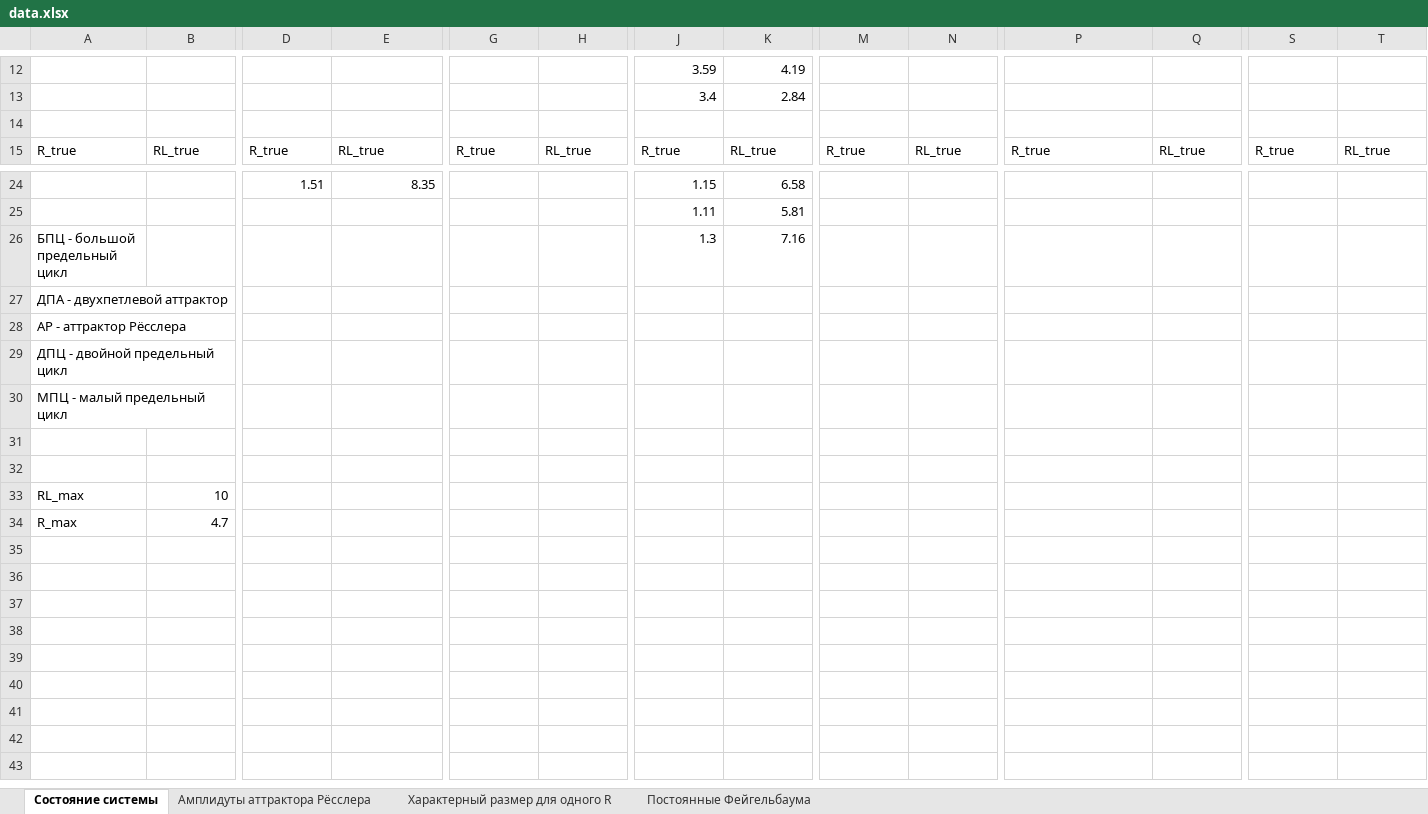
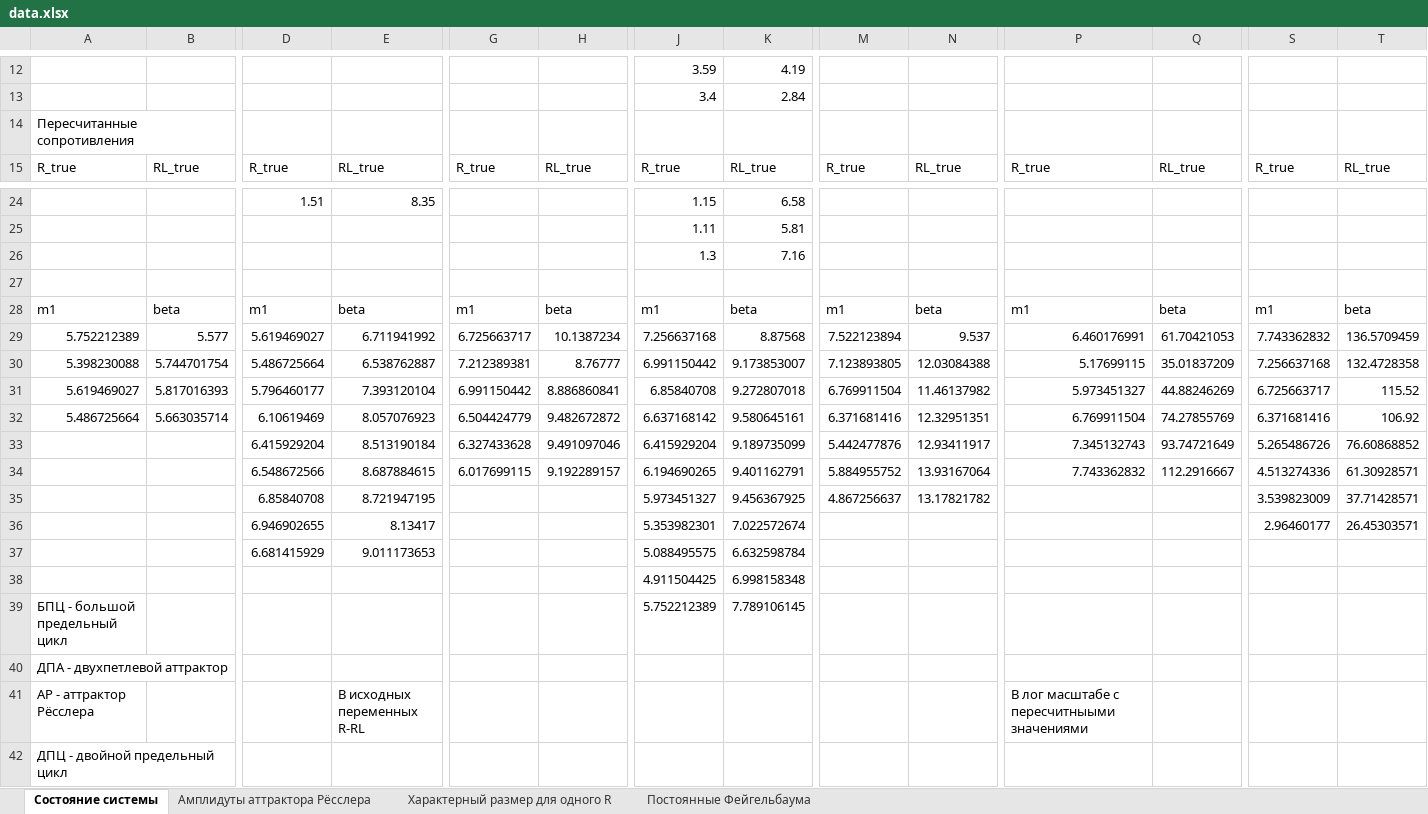
Before and after one commit to AndryDeveloper/chua-s_curcuit, an Excel workbook: data_process/data.xlsx, sheet Состояние системы, drawn as a sheet; only a part is shown, gaps mark what is left out; the shorter side is filled out with more unchanged rows; values as stored, in another font and other column widths than the file's, no borders; charts and pictures not drawn; addresses are those after the commit; rows hold the shown columns only; the diff covers the shown part only; the diff names each change by its address in the sheet, - before the commit and + after, or states it on an @@ line.

Commit message:
Modify data

```diff
--- a/data_process/data.xlsx (sheet Состояние системы)
+++ b/data_process/data.xlsx (sheet Состояние системы)
-A14: (empty)
+A14: Пересчитанные сопротивления
-A26: БПЦ - большой предельный цикл
+A26: (empty)
+row 27: (empty)
+row 28: m1 | beta | m1 | beta | m1 | beta | m1 | beta | m1 | beta | m1 | beta | m1 | beta
+row 29: 5.752212389 | 5.577 | 5.619469027 | 6.711941992 | 6.725663717 | 10.1387234 | 7.256637168 | 8.87568 | 7.522123894 | 9.537 | 6.460176991 | 61.70421053 | 7.743362832 | 136.5709459
+row 30: 5.398230088 | 5.744701754 | 5.486725664 | 6.538762887 | 7.212389381 | 8.76777 | 6.991150442 | 9.173853007 | 7.123893805 | 12.03084388 | 5.17699115 | 35.01837209 | 7.256637168 | 132.4728358
+row 31: 5.619469027 | 5.817016393 | 5.796460177 | 7.393120104 | 6.991150442 | 8.886860841 | 6.85840708 | 9.272807018 | 6.769911504 | 11.46137982 | 5.973451327 | 44.88246269 | 6.725663717 | 115.52
+row 32: 5.486725664 | 5.663035714 | 6.10619469 | 8.057076923 | 6.504424779 | 9.482672872 | 6.637168142 | 9.580645161 | 6.371681416 | 12.32951351 | 6.769911504 | 74.27855769 | 6.371681416 | 106.92
+row 33:  |  | 6.415929204 | 8.513190184 | 6.327433628 | 9.491097046 | 6.415929204 | 9.189735099 | 5.442477876 | 12.93411917 | 7.345132743 | 93.74721649 | 5.265486726 | 76.60868852
+row 34:  |  | 6.548672566 | 8.687884615 | 6.017699115 | 9.192289157 | 6.194690265 | 9.401162791 | 5.884955752 | 13.93167064 | 7.743362832 | 112.2916667 | 4.513274336 | 61.30928571
+row 35:  |  | 6.85840708 | 8.721947195 |  |  | 5.973451327 | 9.456367925 | 4.867256637 | 13.17821782 |  |  | 3.539823009 | 37.71428571
+row 36:  |  | 6.946902655 | 8.13417 |  |  | 5.353982301 | 7.022572674 |  |  |  |  | 2.96460177 | 26.45303571
+row 37:  |  | 6.681415929 | 9.011173653 |  |  | 5.088495575 | 6.632598784
+row 38:  |  |  |  |  |  | 4.911504425 | 6.998158348
+row 39: БПЦ - большой предельный цикл |  |  |  |  |  | 5.752212389 | 7.789106145
-E41: (empty)
+E41: В исходных переменных R-RL
-P41: (empty)
+P41: В лог масштабе с пересчитныыми значениями
```
Also changed, not shown: 12 added rows elsewhere in this sheet, formulas that keep their value, charts or pictures, 2 other files.
